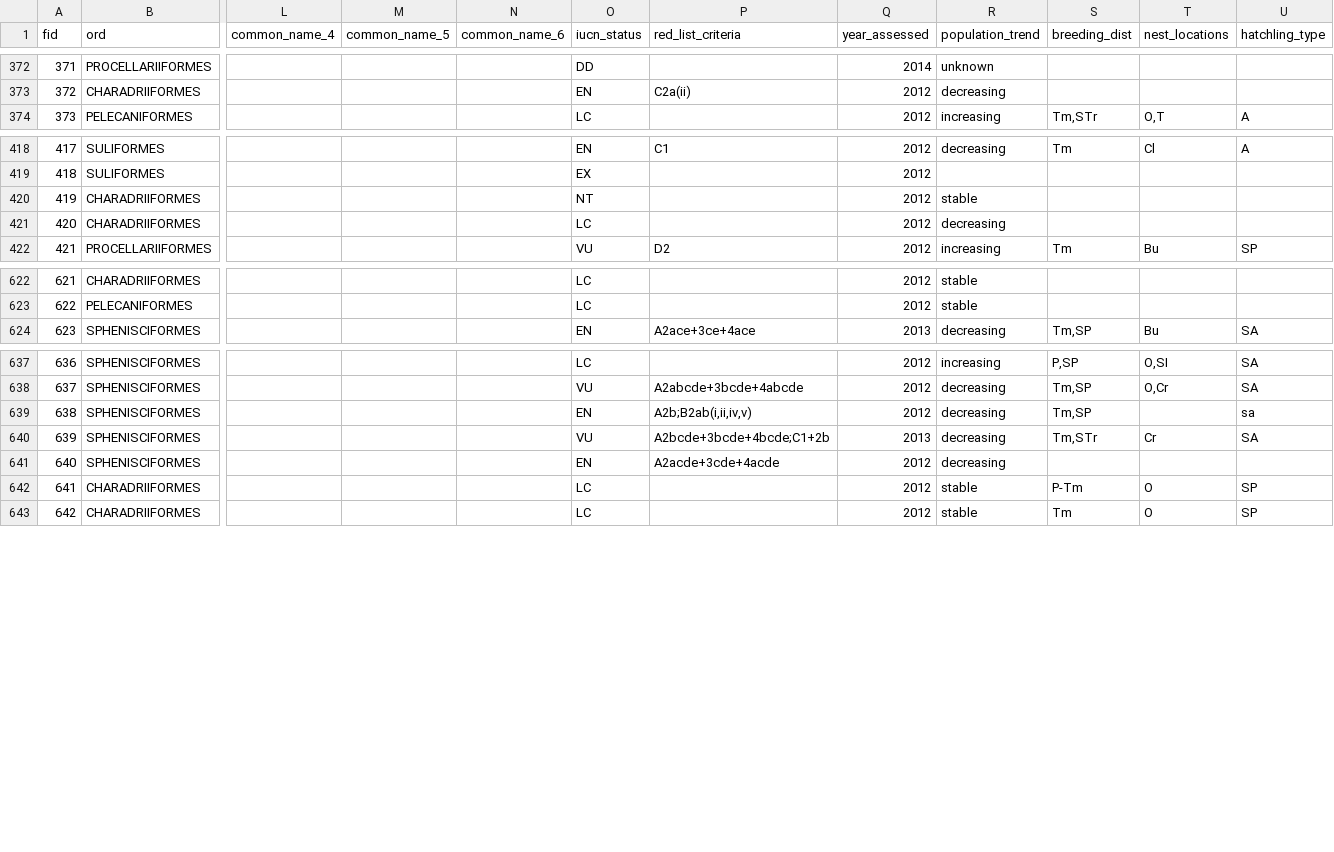
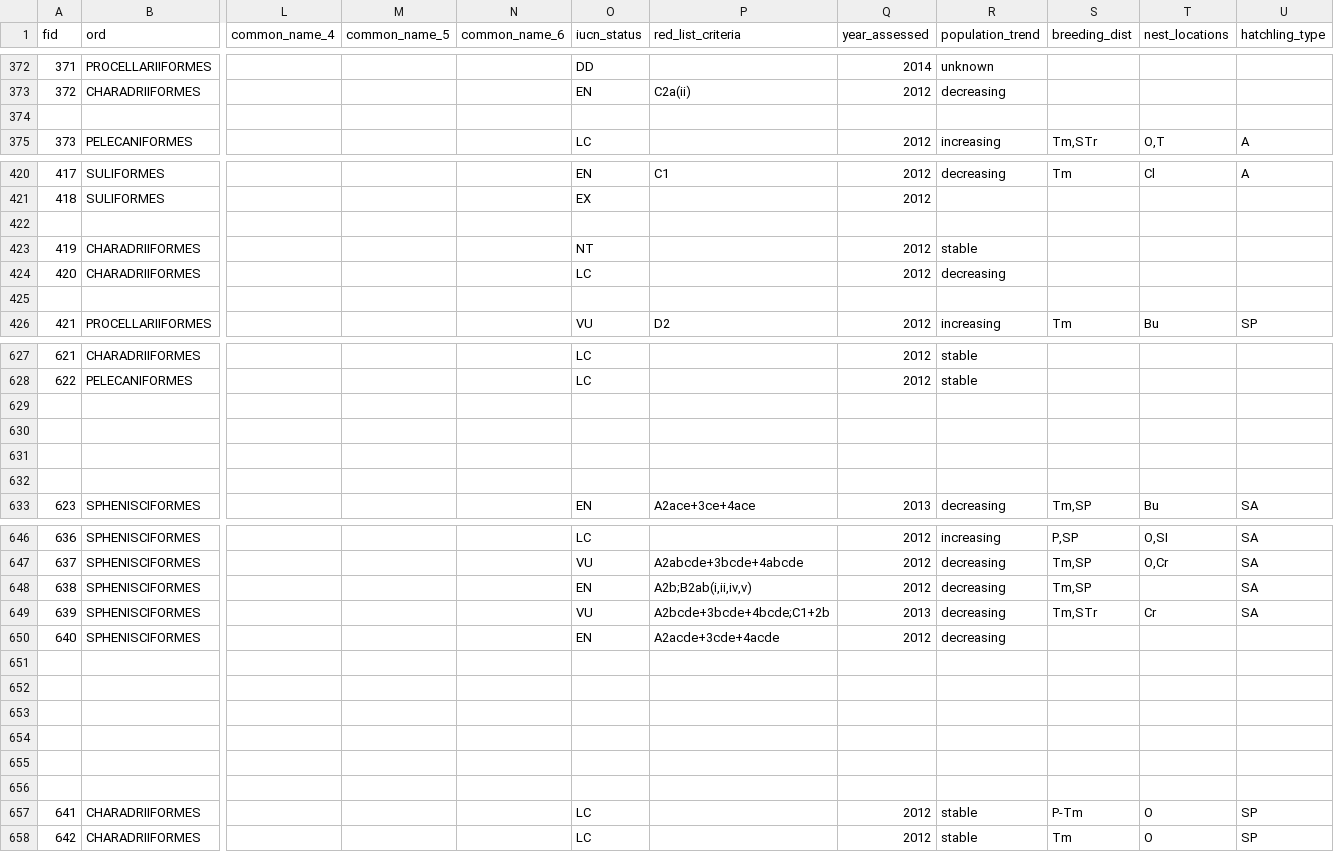
Before and after one commit to grwhumphries/LifeHistory, a CSV file: species.csv, drawn as a sheet; only a part is shown, gaps mark what is left out; addresses are those after the commit; rows hold the shown columns only; the diff covers the shown part only; the diff names each change by its address in the sheet, - before the commit and + after, or states it on an @@ line.

Commit message:
add new csv tables

```diff
--- a/species.csv
+++ b/species.csv
+row 374: (empty)
+row 422: (empty)
+row 425: (empty)
+row 629: (empty)
+row 630: (empty)
+row 631: (empty)
+row 632: (empty)
-U648 (hatchling_type): sa
+U648 (hatchling_type): SA
+row 651: (empty)
+row 652: (empty)
+row 653: (empty)
+row 654: (empty)
+row 655: (empty)
+row 656: (empty)
```
Also changed, not shown: 4 added rows elsewhere in this file, 7 other files.
